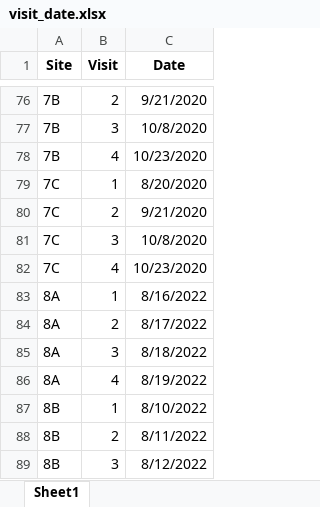
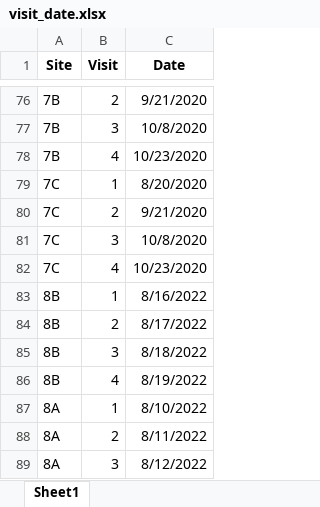
Before and after one commit to brandipessman/Vibratory_Noise, an Excel workbook: data/visit_date.xlsx, sheet Sheet1, drawn as a sheet; only a part is shown, gaps mark what is left out; values as stored, in another font and other column widths than the file's, no borders; removed rows and columns are numbered as before the commit, all else as after; the diff names each change by its address in the sheet, - before the commit and + after, or states it on an @@ line.

```diff
--- a/data/visit_date.xlsx (sheet Sheet1)
+++ b/data/visit_date.xlsx (sheet Sheet1)
-row 83: 8A | 1 | 8/16/2022
-row 84: 8A | 2 | 8/17/2022
-row 85: 8A | 3 | 8/18/2022
-row 86: 8A | 4 | 8/19/2022
-C83 (Date): 8/10/2022
+C83 (Date): 8/16/2022
-C84 (Date): 8/11/2022
+C84 (Date): 8/17/2022
-C85 (Date): 8/12/2022
+C85 (Date): 8/18/2022
+row 86: 8B | 4 | 8/19/2022
+row 87: 8A | 1 | 8/10/2022
+row 88: 8A | 2 | 8/11/2022
+row 89: 8A | 3 | 8/12/2022
```
Also changed, not shown: data/mic_mic2.xlsx, 28 other files.
